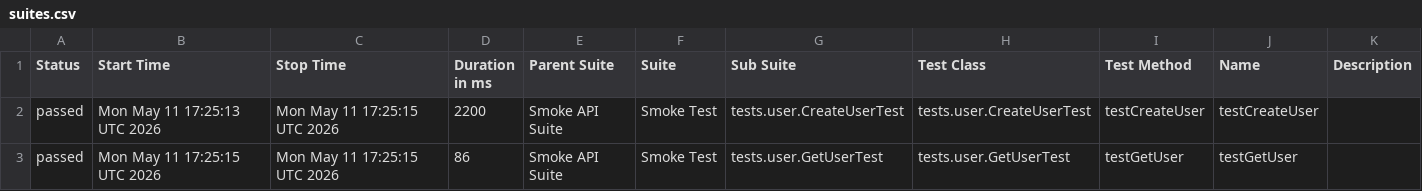
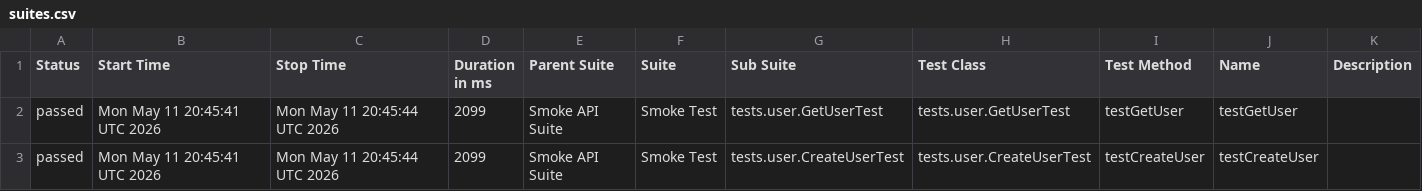
Before and after one commit to vynguyen-1010/api-testing-dummyjson, a CSV file: data/suites.csv, drawn as a sheet.

```diff
--- a/data/suites.csv
+++ b/data/suites.csv
@@ -1,3 +1,3 @@
 "Status","Start Time","Stop Time","Duration in ms","Parent Suite","Suite","Sub Suite","Test Class","Test Method","Name","Description"
-"passed","Mon May 11 17:25:13 UTC 2026","Mon May 11 17:25:15 UTC 2026","2200","Smoke API Suite","Smoke Test","tests.user.CreateUserTest","tests.user.CreateUserTest","testCreateUser","testCreateUser",""
-"passed","Mon May 11 17:25:15 UTC 2026","Mon May 11 17:25:15 UTC 2026","86","Smoke API Suite","Smoke Test","tests.user.GetUserTest","tests.user.GetUserTest","testGetUser","testGetUser",""
+"passed","Mon May 11 20:45:41 UTC 2026","Mon May 11 20:45:44 UTC 2026","2099","Smoke API Suite","Smoke Test","tests.user.GetUserTest","tests.user.GetUserTest","testGetUser","testGetUser",""
+"passed","Mon May 11 20:45:41 UTC 2026","Mon May 11 20:45:44 UTC 2026","2099","Smoke API Suite","Smoke Test","tests.user.CreateUserTest","tests.user.CreateUserTest","testCreateUser","testCreateUser",""
```
Also changed, not shown: 22 other files.
